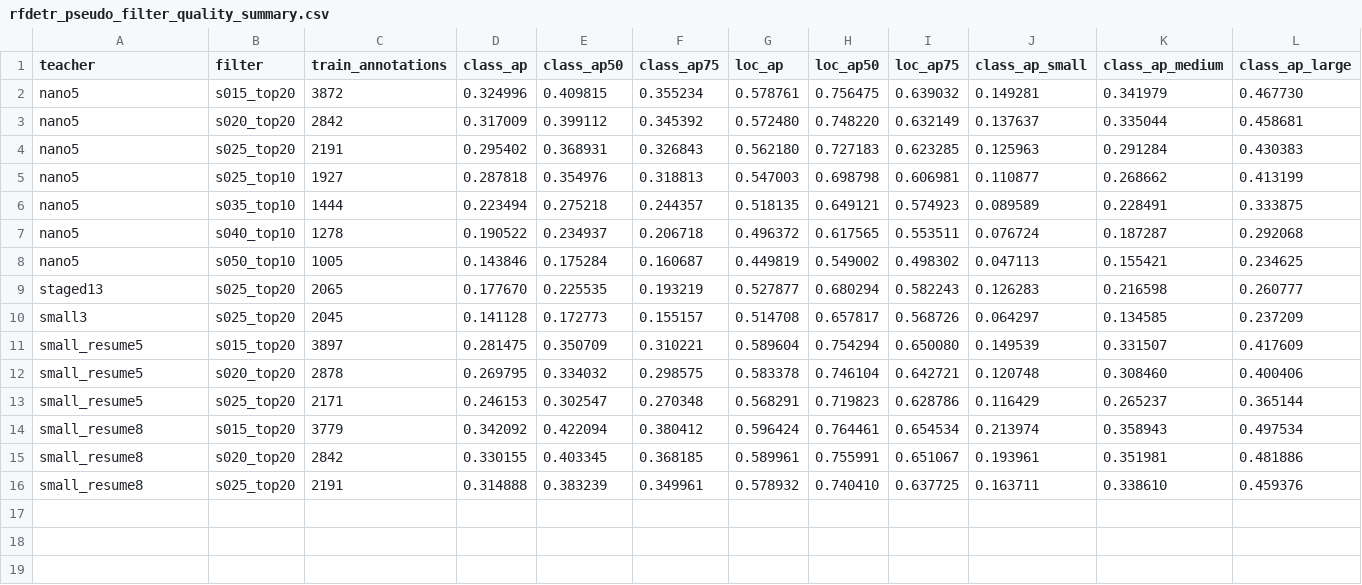
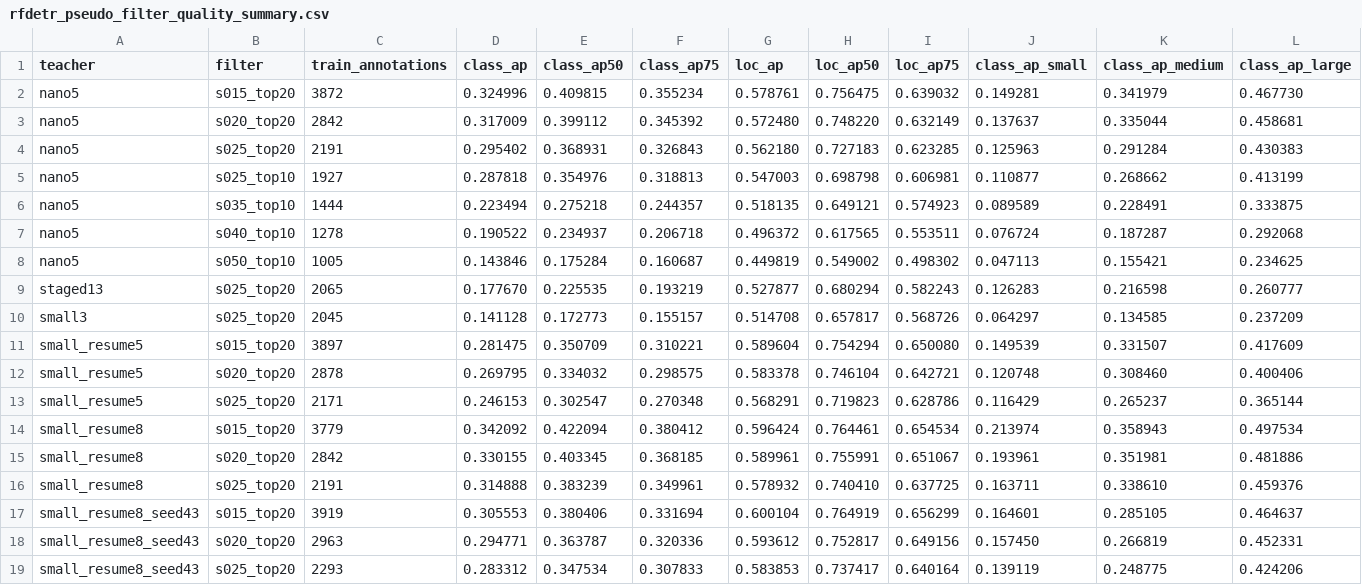
Before and after one commit to HUSRCF/2Dattention, a CSV file: results/rfdetr_pseudo_filter_quality_summary.csv, drawn as a sheet; only a part is shown; rows hold the shown columns only; the diff names each change by its address in the sheet, - before the commit and + after, or states it on an @@ line.

Commit message:
Add Small seed43 resume8 teacher-gate diagnostic

```diff
--- a/results/rfdetr_pseudo_filter_quality_summary.csv
+++ b/results/rfdetr_pseudo_filter_quality_summary.csv
+row 17: small_resume8_seed43 | s015_top20 | 3919 | 0.305553 | 0.380406 | 0.331694 | 0.600104 | 0.764919 | 0.656299 | 0.164601 | 0.285105 | 0.464637
+row 18: small_resume8_seed43 | s020_top20 | 2963 | 0.294771 | 0.363787 | 0.320336 | 0.593612 | 0.752817 | 0.649156 | 0.157450 | 0.266819 | 0.452331
+row 19: small_resume8_seed43 | s025_top20 | 2293 | 0.283312 | 0.347534 | 0.307833 | 0.583853 | 0.737417 | 0.640164 | 0.139119 | 0.248775 | 0.424206
```
Also changed, not shown: 2 other files.
